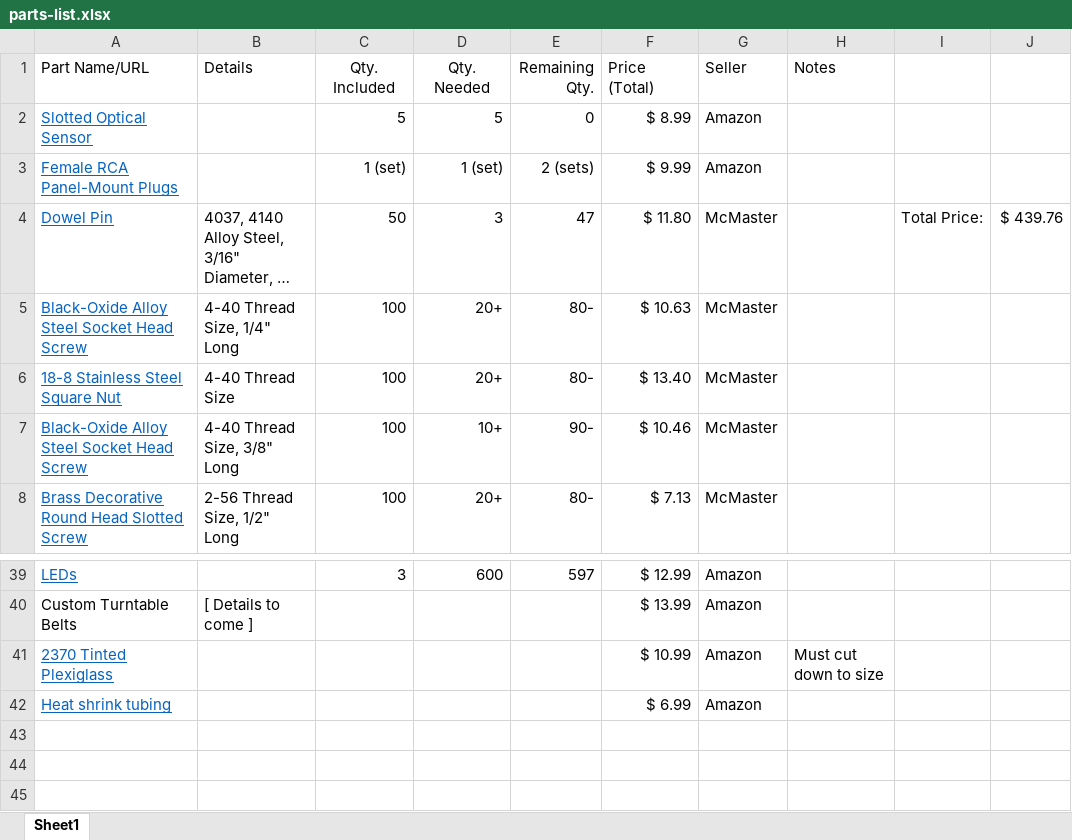
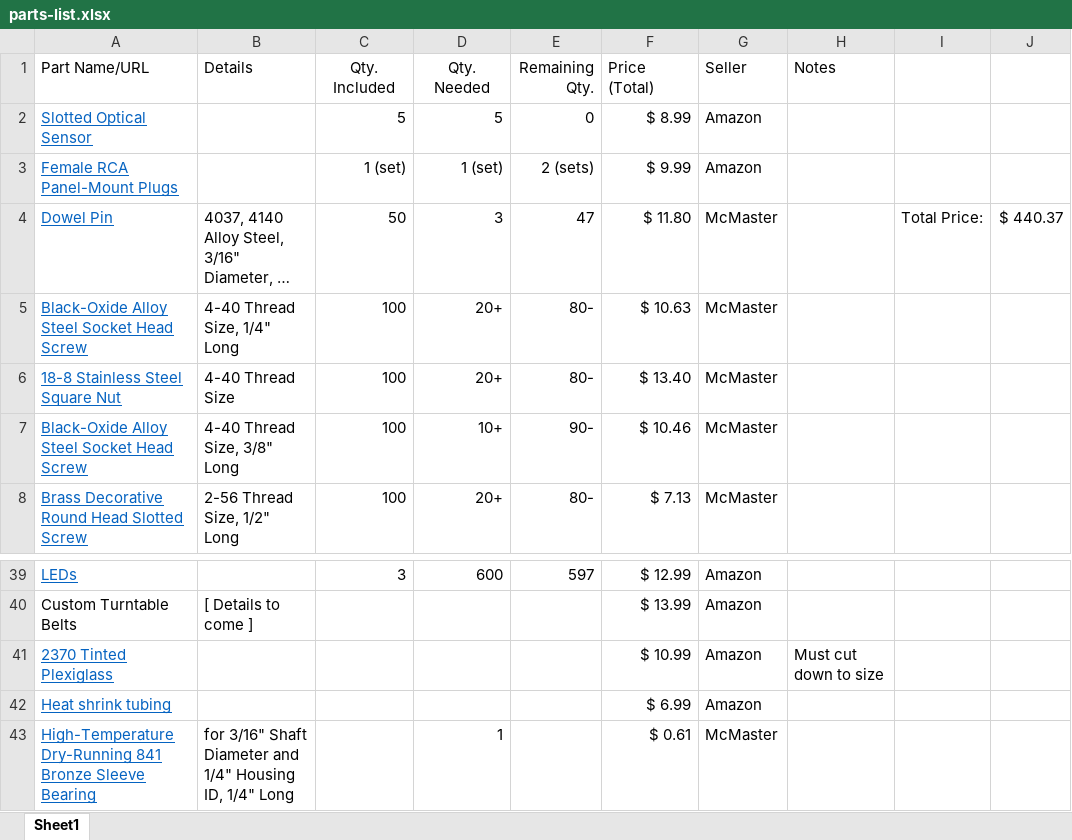
Before and after one commit to pdnelson/Automatic-Record-Player, an Excel workbook: parts-list.xlsx, sheet Sheet1, drawn as a sheet; only a part is shown, gaps mark what is left out; long unchanged cells end in …; values as stored, in another font and other column widths than the file's, no borders; the diff names each change by its address in the sheet, - before the commit and + after, or states it on an @@ line.

Commit message:
Re-added sleeve bearing for tonearm; includes tonearm rod updates

```diff
--- a/parts-list.xlsx (sheet Sheet1)
+++ b/parts-list.xlsx (sheet Sheet1)
-J4: $ 439.76
+J4: $ 440.37
+row 43: High-Temperature Dry-Running 841 Bronze Sleeve Bearing | for 3/16" Shaft Diameter and 1/4" Housing ID, 1/4" Long |  | 1 |  | $ 0.61 | McMaster
```
Also changed, not shown: 20 other files.
